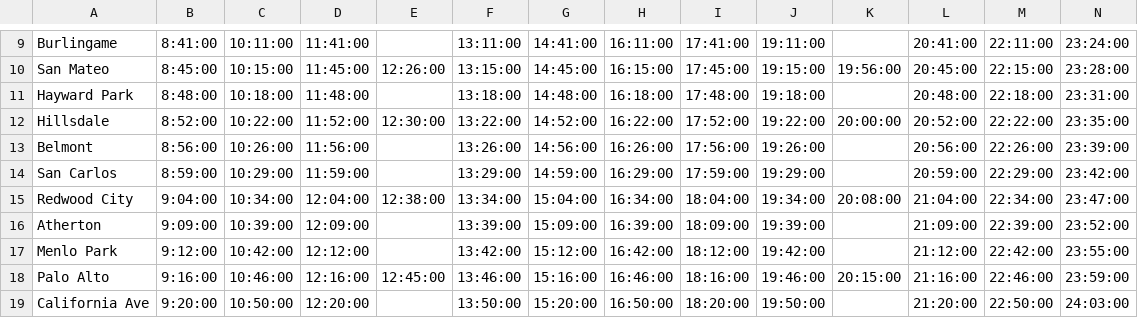
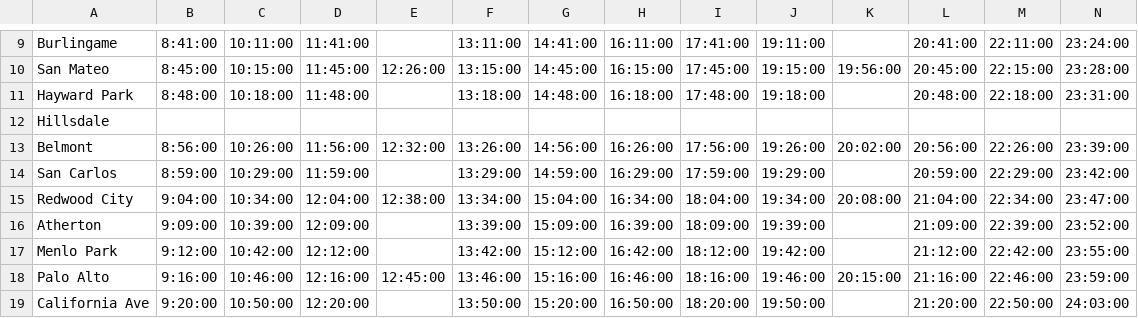
Before and after one commit to woodie/next-caltrain-pwa, a CSV file: data/weekend_south.csv, drawn as a sheet; only a part is shown, gaps mark what is left out; the diff covers the shown part only; the diff names each change by its address in the sheet, - before the commit and + after, or states it on an @@ line.

```diff
--- a/data/weekend_south.csv
+++ b/data/weekend_south.csv
-B12: 8:52:00
+B12: (empty)
-C12: 10:22:00
+C12: (empty)
-D12: 11:52:00
+D12: (empty)
-E12: 12:30:00
+E12: (empty)
-F12: 13:22:00
+F12: (empty)
-G12: 14:52:00
+G12: (empty)
-H12: 16:22:00
+H12: (empty)
-I12: 17:52:00
+I12: (empty)
-J12: 19:22:00
+J12: (empty)
-K12: 20:00:00
+K12: (empty)
-L12: 20:52:00
+L12: (empty)
-M12: 22:22:00
+M12: (empty)
-N12: 23:35:00
+N12: (empty)
-E13: (empty)
+E13: 12:32:00
-K13: (empty)
+K13: 20:02:00
```
Also changed, not shown: 1 edited cell elsewhere in this file, data/weekday_north.csv, data/weekday_south.csv, 9 other files.
